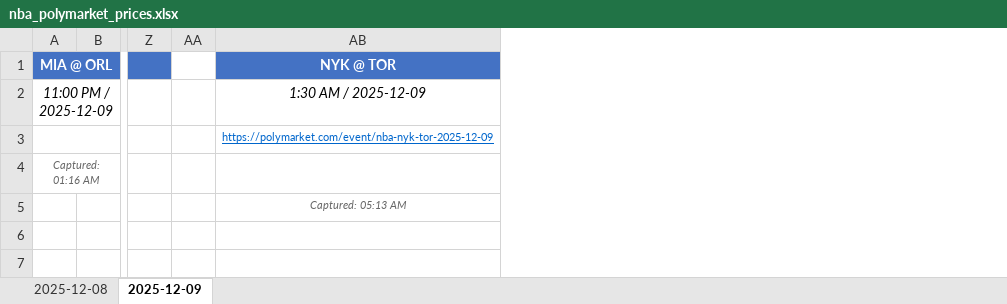
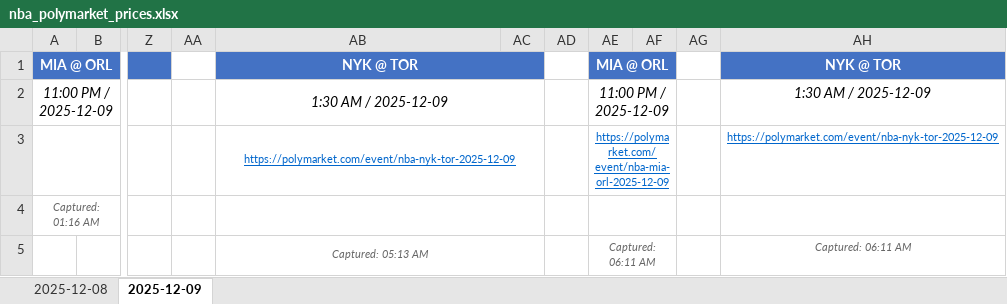
Before and after one commit to gca01/pm-price-ss, an Excel workbook: nba_polymarket_prices.xlsx, sheet 2025-12-09, drawn as a sheet; only a part is shown, gaps mark what is left out; values as stored, in another font and other column widths than the file's, no borders; charts and pictures not drawn; the diff names each change by its address in the sheet, - before the commit and + after, or states it on an @@ line.

```diff
--- a/nba_polymarket_prices.xlsx (sheet 2025-12-09)
+++ b/nba_polymarket_prices.xlsx (sheet 2025-12-09)
+column AC, empty
+column AD, empty
+column AE, rows 1-5: MIA @ ORL | 11:00 PM / 2025-12-09 | https://polymarket.com/event/nba-mia-orl-2025-12-09 |  | Captured: 06:11 AM
+column AF, empty
+column AG, empty
+column AH, rows 1-5: NYK @ TOR | 1:30 AM / 2025-12-09 | https://polymarket.com/event/nba-nyk-tor-2025-12-09 |  | Captured: 06:11 AM
+AB1:AC1 merged
+AB2:AC2 merged
+AB3:AC3 merged
+AB4:AC4 merged
+AB5:AC5 merged
```
Also changed, not shown: charts or pictures, 2 other files.
